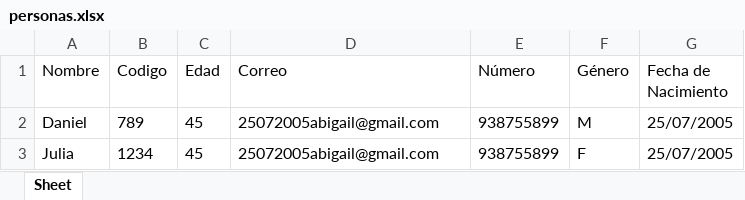
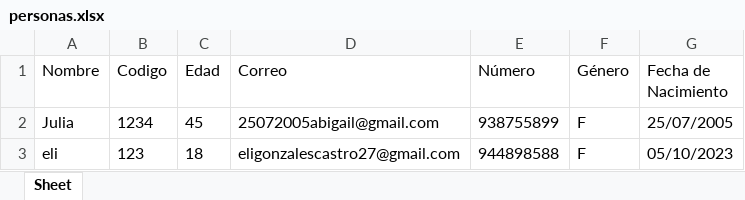
Before and after one commit to artur2281/Proyecto-Datos-y-algoritmo, an Excel workbook: intefaz/personas.xlsx, sheet Sheet, drawn as a sheet; values as stored, in another font and other column widths than the file's, no borders; removed rows and columns are numbered as before the commit, all else as after; the diff names each change by its address in the sheet, - before the commit and + after, or states it on an @@ line.

```diff
--- a/intefaz/personas.xlsx (sheet Sheet)
+++ b/intefaz/personas.xlsx (sheet Sheet)
-row 2: Daniel | 789 | 45 | 25072005abigail@gmail.com | 938755899 | M | 25/07/2005
+row 3: eli | 123 | 18 | eligonzalescastro27@gmail.com | 944898588 | F | 05/10/2023
```
Also changed, not shown: 2 other files.
